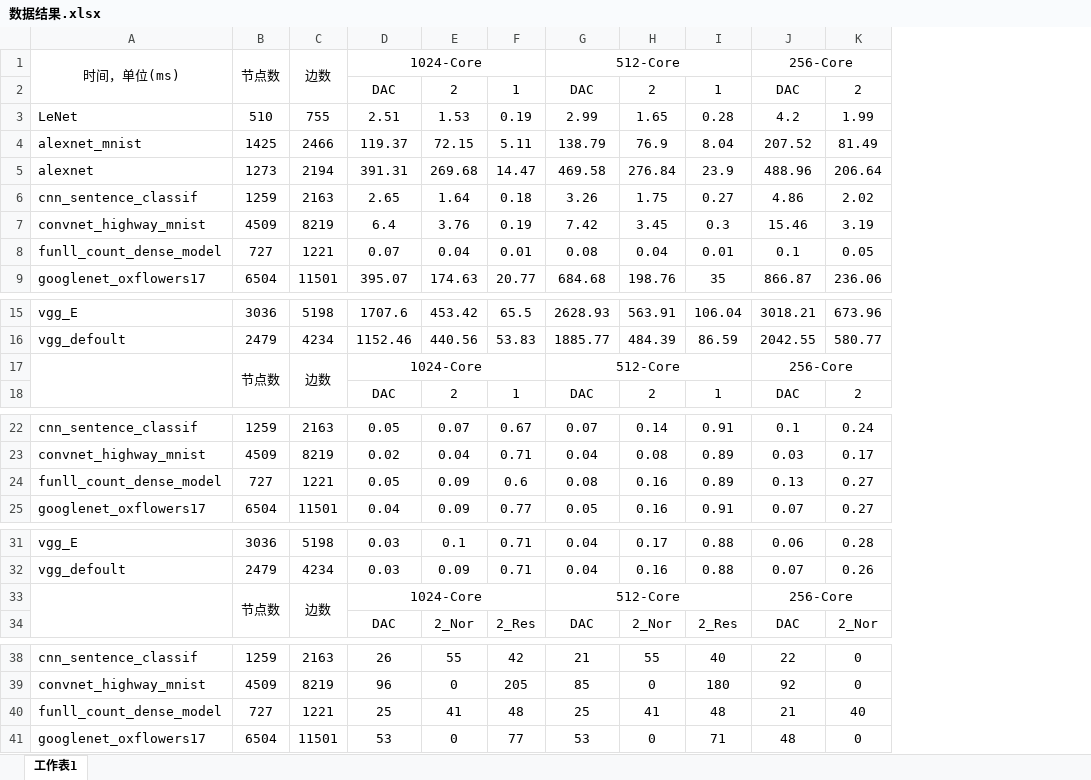
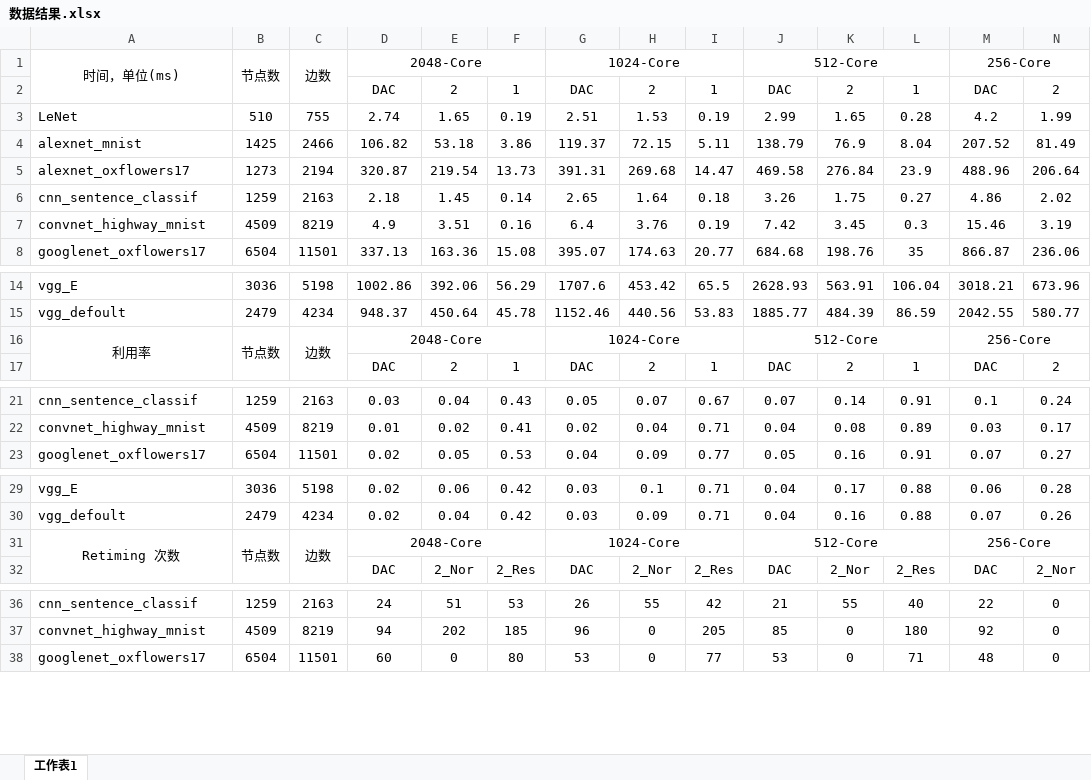
Before and after one commit to luffy06/ScheduleForCNN, an Excel workbook: result/数据结果.xlsx, sheet 工作表1, drawn as a sheet; only a part is shown, gaps mark what is left out; values as stored, in another font and other column widths than the file's, no borders; charts and pictures not drawn; removed rows and columns are numbered as before the commit, all else as after; rows hold the shown columns only; the diff names each change by its address in the sheet, - before the commit and + after, or states it on an @@ line.

Commit message:
添加2048数据

```diff
--- a/result/数据结果.xlsx (sheet 工作表1)
+++ b/result/数据结果.xlsx (sheet 工作表1)
+column D, rows 1-8: 2048-Core | DAC | 2.74 | 106.82 | 320.87 | 2.18 | 4.9 | 337.13; rows 14-17: 1002.86 | 948.37 | 2048-Core | DAC; rows 21-23: 0.03 | 0.01 | 0.02; rows 29-32: 0.02 | 0.02 | 2048-Core | DAC; rows 36-38: 24 | 94 | 60
+column E, rows 2-8: 2 | 1.65 | 53.18 | 219.54 | 1.45 | 3.51 | 163.36; rows 14-17: 392.06 | 450.64 |  | 2; rows 21-23: 0.04 | 0.02 | 0.05; rows 29-32: 0.06 | 0.04 |  | 2_Nor; rows 36-38: 51 | 202 | 0
+column F, rows 2-8: 1 | 0.19 | 3.86 | 13.73 | 0.14 | 0.16 | 15.08; rows 14-17: 56.29 | 45.78 |  | 1; rows 21-23: 0.43 | 0.41 | 0.53; rows 29-32: 0.42 | 0.42 |  | 2_Res; rows 36-38: 53 | 185 | 80
-A5: alexnet
+A5: alexnet_oxflowers17
-row 8: funll_count_dense_model | 727 | 1221 | 0.07 | 0.04 | 0.01 | 0.08 | 0.04 | 0.01 | 0.1 | 0.05
-A16: (empty)
+A16: 利用率
-row 24: funll_count_dense_model | 727 | 1221 | 0.05 | 0.09 | 0.6 | 0.08 | 0.16 | 0.89 | 0.13 | 0.27
-A31: (empty)
+A31: Retiming 次数
-row 40: funll_count_dense_model | 727 | 1221 | 25 | 41 | 48 | 25 | 41 | 48 | 21 | 40
```
Also changed, not shown: charts or pictures.
